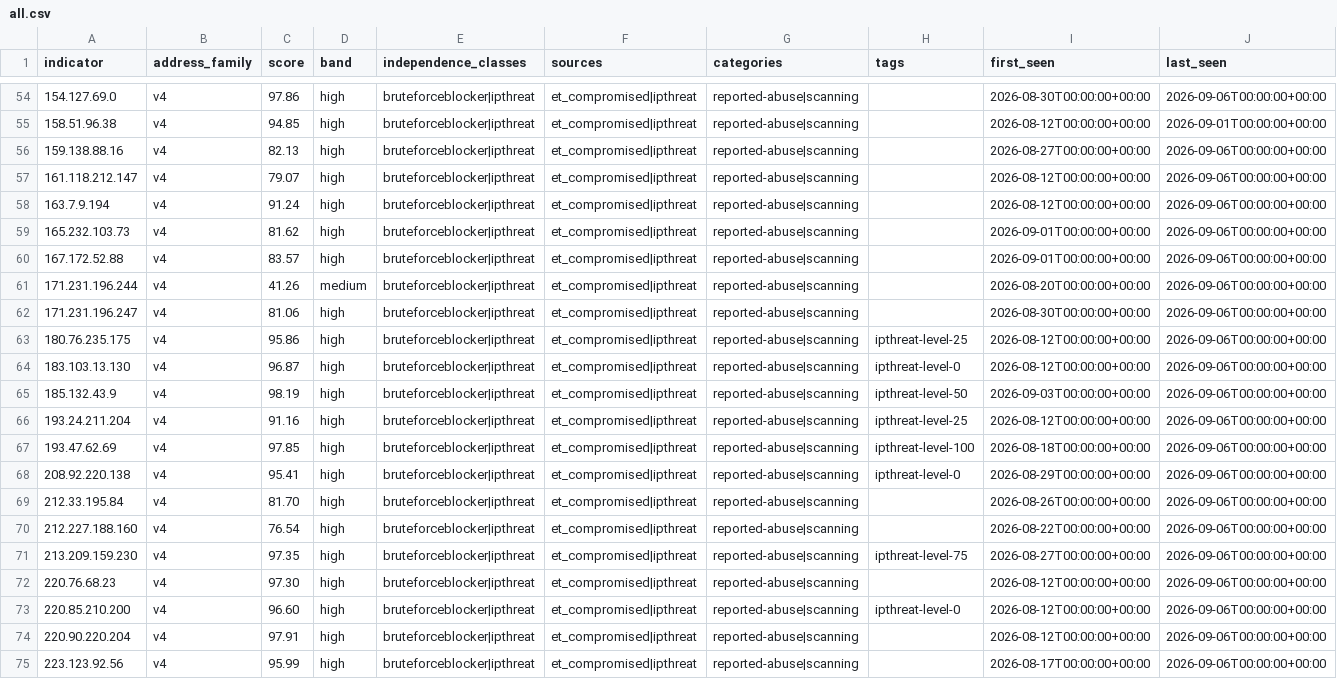
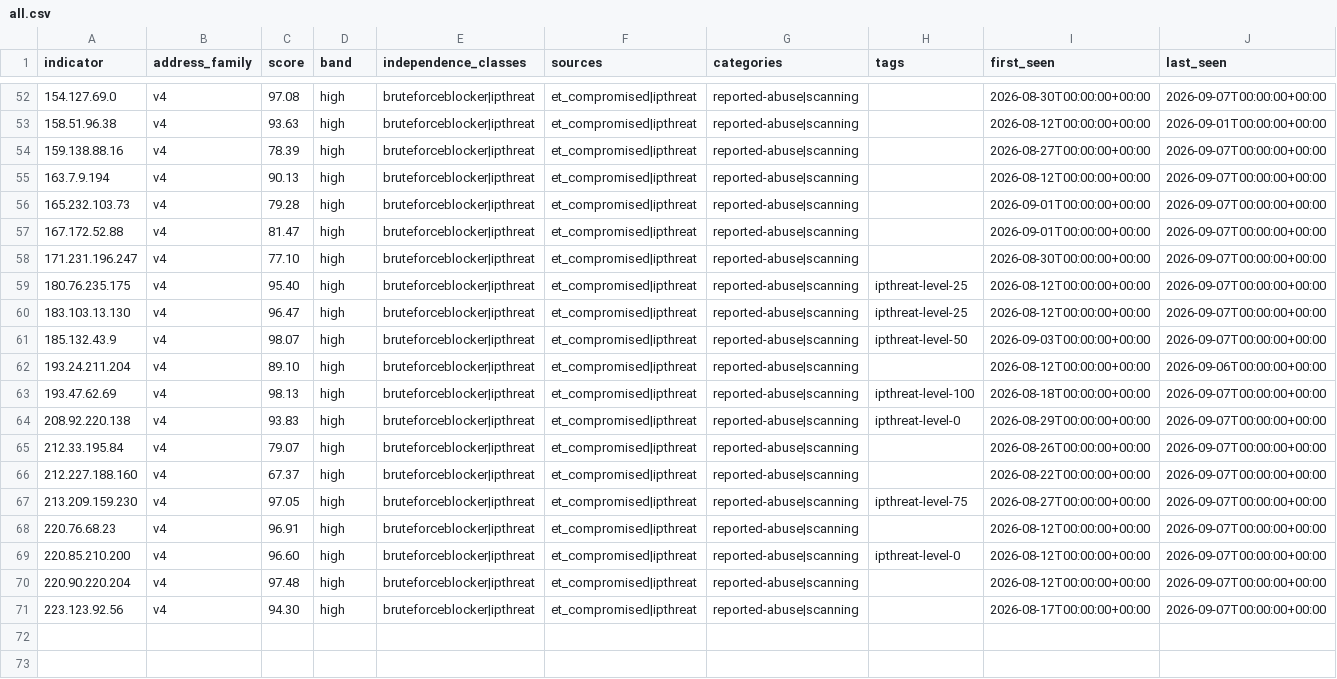
Before and after one commit to neilweitzel/xfeeds, a CSV file: feeds/clean/all.csv, drawn as a sheet; only a part is shown, gaps mark what is left out; removed rows and columns are numbered as before the commit, all else as after; rows hold the shown columns only; the diff covers the shown part only; the diff names each change by its address in the sheet, - before the commit and + after, or states it on an @@ line.

```diff
--- a/feeds/clean/all.csv
+++ b/feeds/clean/all.csv
-C52 (score): 97.86
+C52 (score): 97.08
-J52 (last_seen): 2026-09-06T00:00:00+00:00
+J52 (last_seen): 2026-09-07T00:00:00+00:00
-C53 (score): 94.85
+C53 (score): 93.63
-C54 (score): 82.13
+C54 (score): 78.39
-J54 (last_seen): 2026-09-06T00:00:00+00:00
+J54 (last_seen): 2026-09-07T00:00:00+00:00
-row 57: 161.118.212.147 | v4 | 79.07 | high | bruteforceblocker|ipthreat | et_compromised|ipthreat | reported-abuse|scanning |  | 2026-08-12T00:00:00+00:00 | 2026-09-06T00:00:00+00:00
-C55 (score): 91.24
+C55 (score): 90.13
-J55:J57 (last_seen): 2026-09-06T00:00:00+00:00
+J55:J57 (last_seen): 2026-09-07T00:00:00+00:00
-C56 (score): 81.62
+C56 (score): 79.28
-C57 (score): 83.57
+C57 (score): 81.47
-row 61: 171.231.196.244 | v4 | 41.26 | medium | bruteforceblocker|ipthreat | et_compromised|ipthreat | reported-abuse|scanning |  | 2026-08-20T00:00:00+00:00 | 2026-09-06T00:00:00+00:00
-C58 (score): 81.06
+C58 (score): 77.10
-J58:J61 (last_seen): 2026-09-06T00:00:00+00:00
+J58:J61 (last_seen): 2026-09-07T00:00:00+00:00
-C59 (score): 95.86
+C59 (score): 95.40
-C60 (score): 96.87
+C60 (score): 96.47
-H60 (tags): ipthreat-level-0
+H60 (tags): ipthreat-level-25
-C61 (score): 98.19
+C61 (score): 98.07
-C62 (score): 91.16
+C62 (score): 89.10
-H62 (tags): ipthreat-level-25
+H62 (tags): (empty)
-C63 (score): 97.85
+C63 (score): 98.13
-J63:J71 (last_seen): 2026-09-06T00:00:00+00:00
+J63:J71 (last_seen): 2026-09-07T00:00:00+00:00
-C64 (score): 95.41
+C64 (score): 93.83
-C65 (score): 81.70
+C65 (score): 79.07
-C66 (score): 76.54
+C66 (score): 67.37
-C67 (score): 97.35
+C67 (score): 97.05
-C68 (score): 97.30
+C68 (score): 96.91
-C70 (score): 97.91
+C70 (score): 97.48
-C71 (score): 95.99
+C71 (score): 94.30
```
Also changed, not shown: 2 removed rows and 98 edited cells elsewhere in this file, 52 other files.
